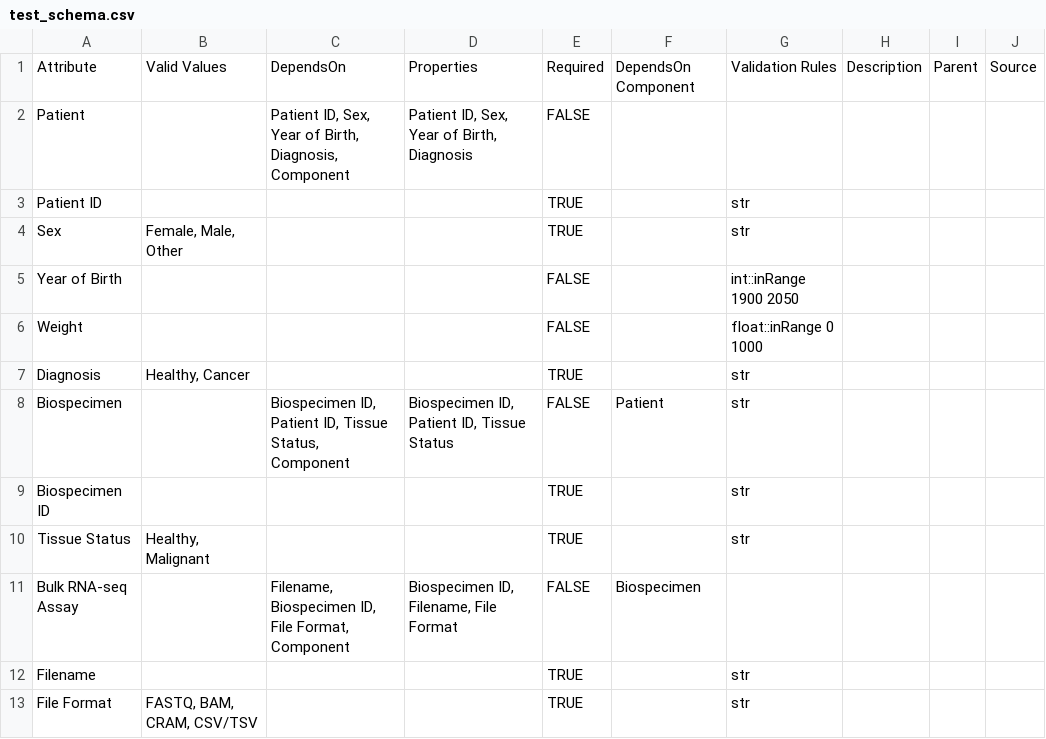
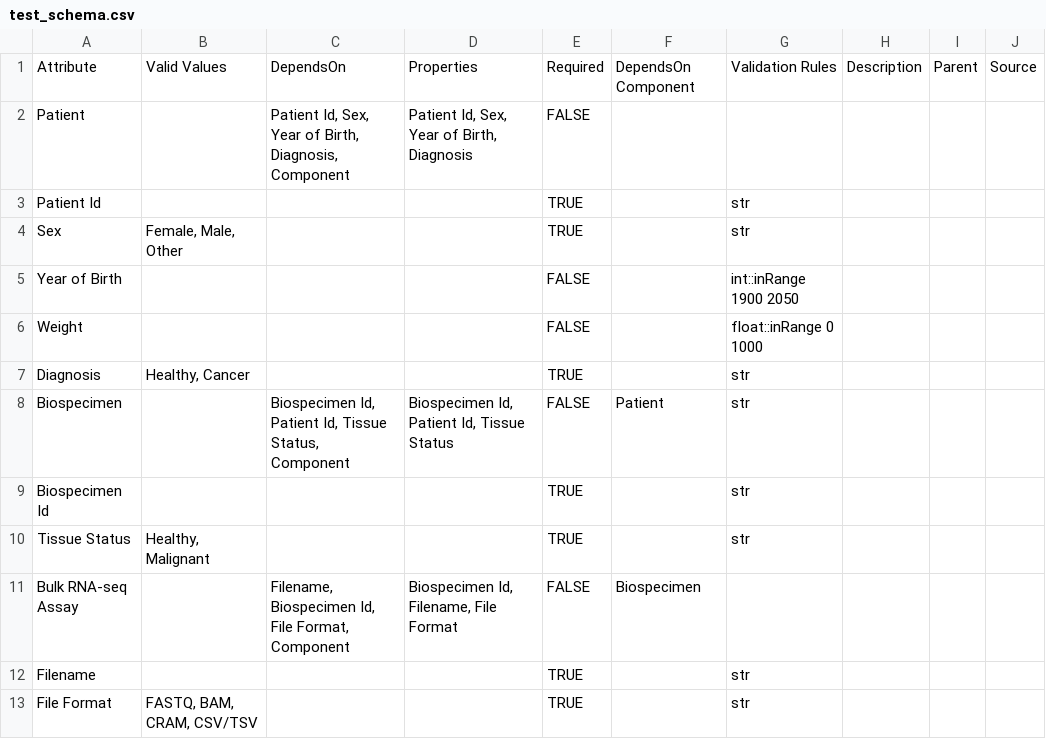
Before and after one commit to Sage-Bionetworks/Schematic-DB-Test-Schemas, a CSV file: test_schema.csv, drawn as a sheet.

```diff
--- a/test_schema.csv
+++ b/test_schema.csv
@@ -1,4 +1,4 @@
 Attribute,Valid Values,DependsOn,Properties,Required,DependsOn Component,Validation Rules,Description,Parent,Source
-Patient,,"Patient ID, Sex, Year of Birth, Diagnosis, Component","Patient ID, Sex, Year of Birth, Diagnosis",FALSE,,,,,
-Patient ID,,,,TRUE,,str,,,
+Patient,,"Patient Id, Sex, Year of Birth, Diagnosis, Component","Patient Id, Sex, Year of Birth, Diagnosis",FALSE,,,,,
+Patient Id,,,,TRUE,,str,,,
 Sex,"Female, Male, Other",,,TRUE,,str,,,
@@ -7,6 +7,6 @@ Weight,,,,FALSE,,float::inRange 0 1000,,,
 Diagnosis,"Healthy, Cancer",,,TRUE,,str,,,
-Biospecimen,,"Biospecimen ID, Patient ID, Tissue Status, Component","Biospecimen ID, Patient ID, Tissue Status",FALSE,Patient,str,,,
-Biospecimen ID,,,,TRUE,,str,,,
+Biospecimen,,"Biospecimen Id, Patient Id, Tissue Status, Component","Biospecimen Id, Patient Id, Tissue Status",FALSE,Patient,str,,,
+Biospecimen Id,,,,TRUE,,str,,,
 Tissue Status,"Healthy, Malignant",,,TRUE,,str,,,
-Bulk RNA-seq Assay,,"Filename, Biospecimen ID, File Format, Component","Biospecimen ID, Filename, File Format",FALSE,Biospecimen,,,,
+Bulk RNA-seq Assay,,"Filename, Biospecimen Id, File Format, Component","Biospecimen Id, Filename, File Format",FALSE,Biospecimen,,,,
 Filename,,,,TRUE,,str,,,
```
Also changed, not shown: 1 other file.
